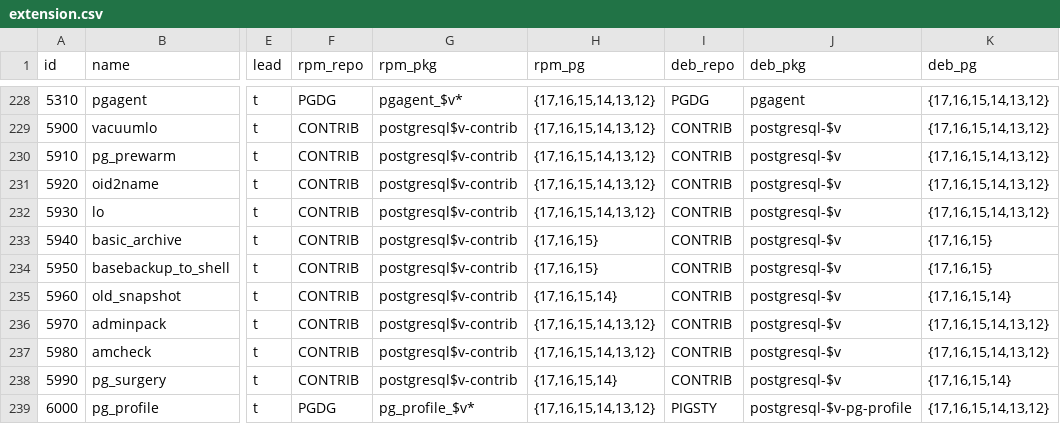
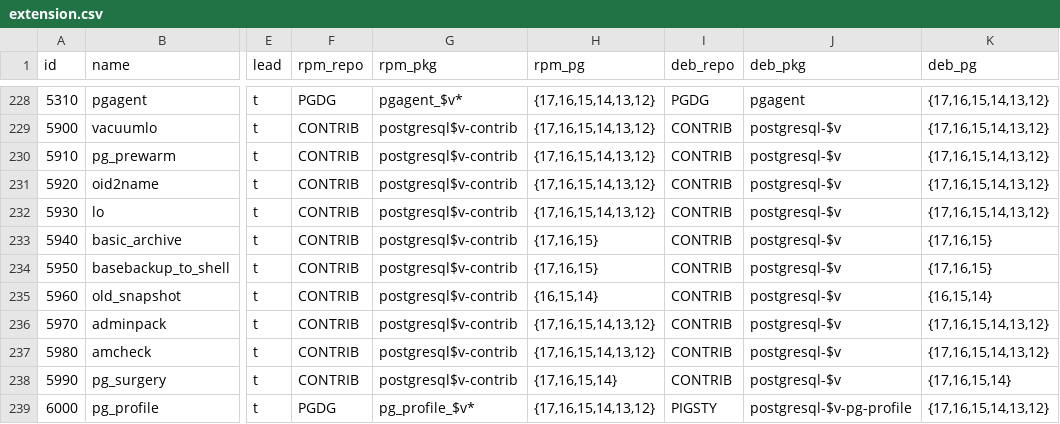
Before and after one commit to Vonng/pigsty, a CSV file: files/extension.csv, drawn as a sheet; only a part is shown, gaps mark what is left out; the diff names each change by its address in the sheet, - before the commit and + after, or states it on an @@ line.

```diff
--- a/files/extension.csv
+++ b/files/extension.csv
-H235 (rpm_pg): {17,16,15,14}
+H235 (rpm_pg): {16,15,14}
-K235 (deb_pg): {17,16,15,14}
+K235 (deb_pg): {16,15,14}
```
Also changed, not shown: 3 other files.
